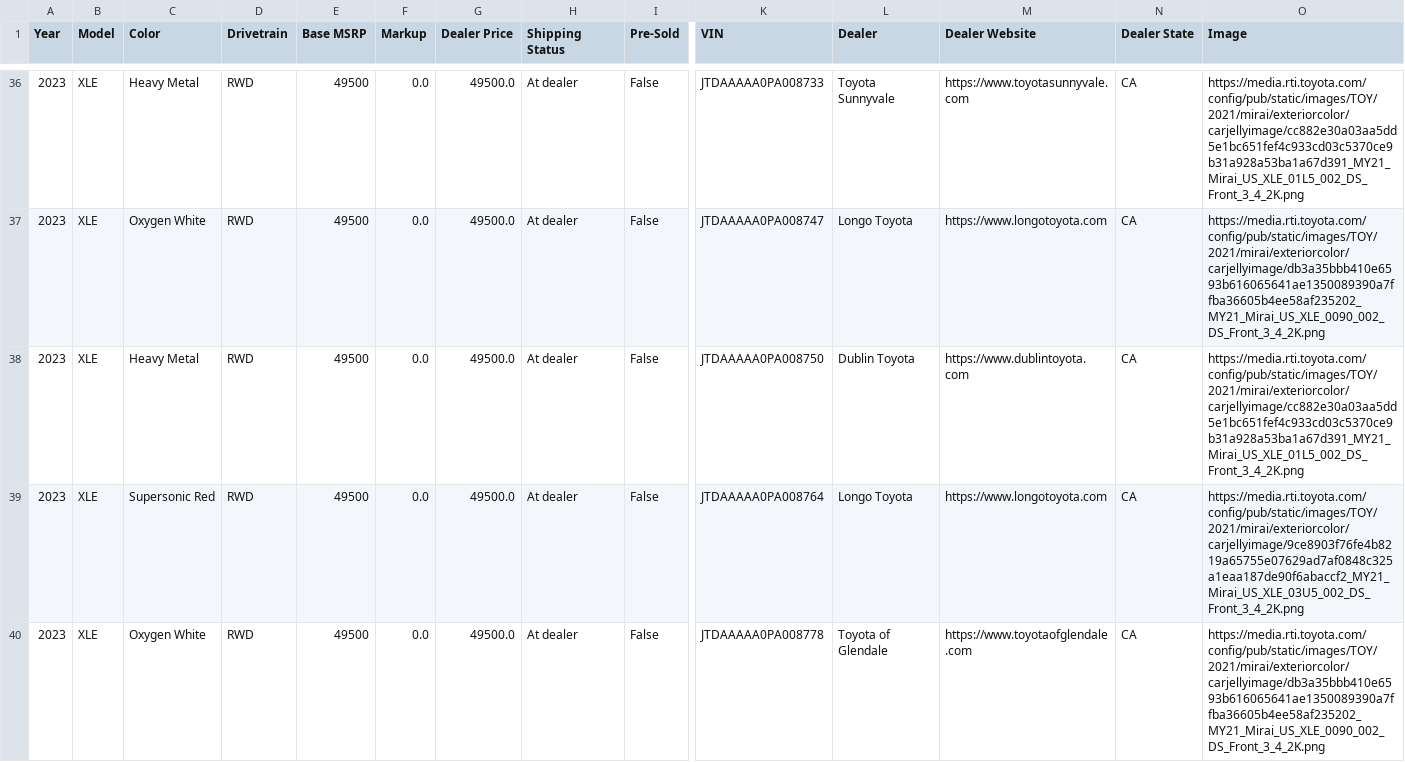
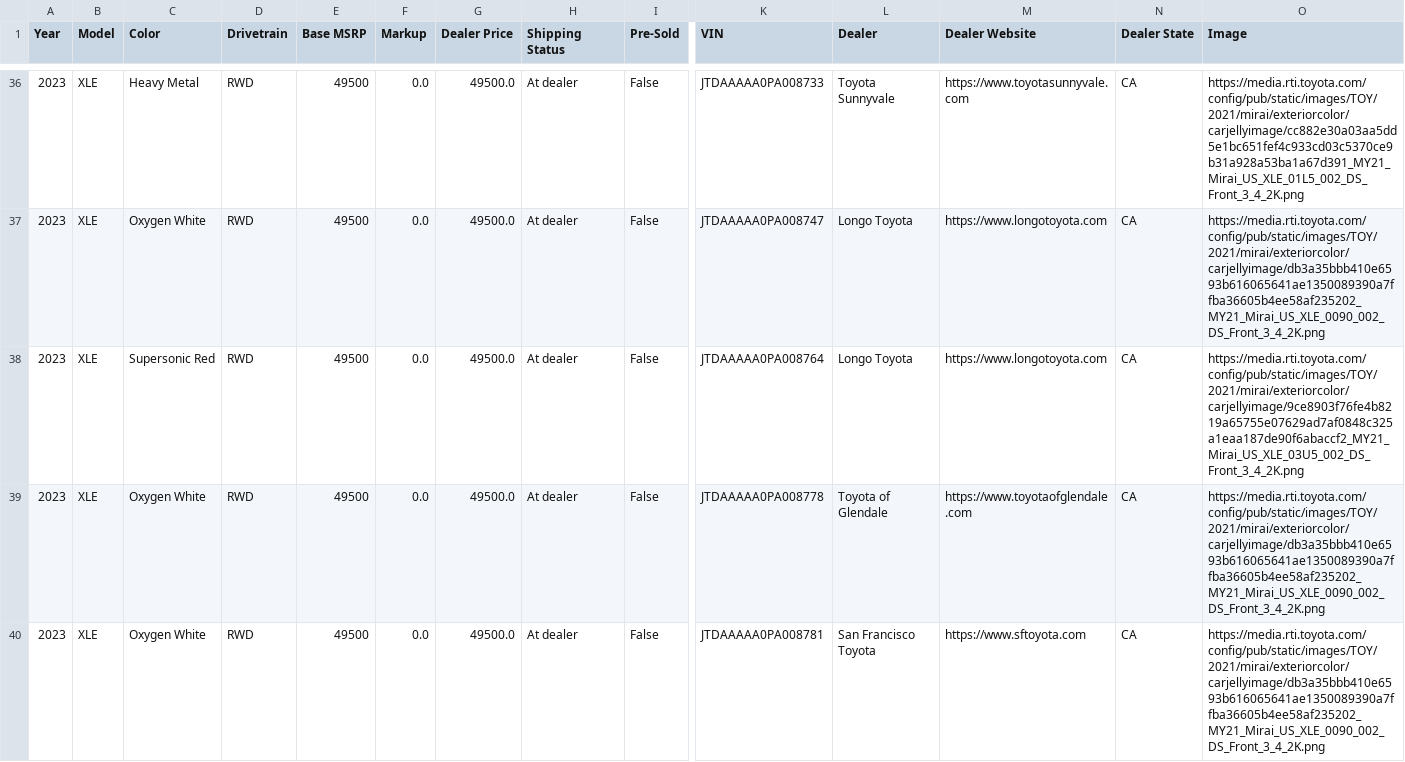
Before and after one commit to major/yotagrabber, a CSV file: output/mirai.csv, drawn as a sheet; only a part is shown, gaps mark what is left out; the shorter side is filled out with more unchanged rows; rows hold the shown columns only; the diff covers the shown part only; the diff names each change by its address in the sheet, - before the commit and + after, or states it on an @@ line.

Commit message:
Updating mirai vehicle data: Mon May 15 01:46:00 UTC 2023

```diff
--- a/output/mirai.csv
+++ b/output/mirai.csv
-row 38: 2023 | XLE | Heavy Metal | RWD | 49500 | 0.0 | 49500.0 | At dealer | False | JTDAAAAA0PA008750 | Dublin Toyota | https://www.dublintoyota.com | CA | https://media.rti.toyota.com/config/pub/static/images/TOY/2021/mirai/exteriorcolor/carjellyimage/cc882e30a03aa5dd5e1bc651fef4c933cd03c5370ce9b31a928a53ba1a67d391_MY21_Mirai_US_XLE_01L5_002_DS_Front_3_4_2K.png
```
Also changed, not shown: 6 removed rows elsewhere in this file, 1 other file.
